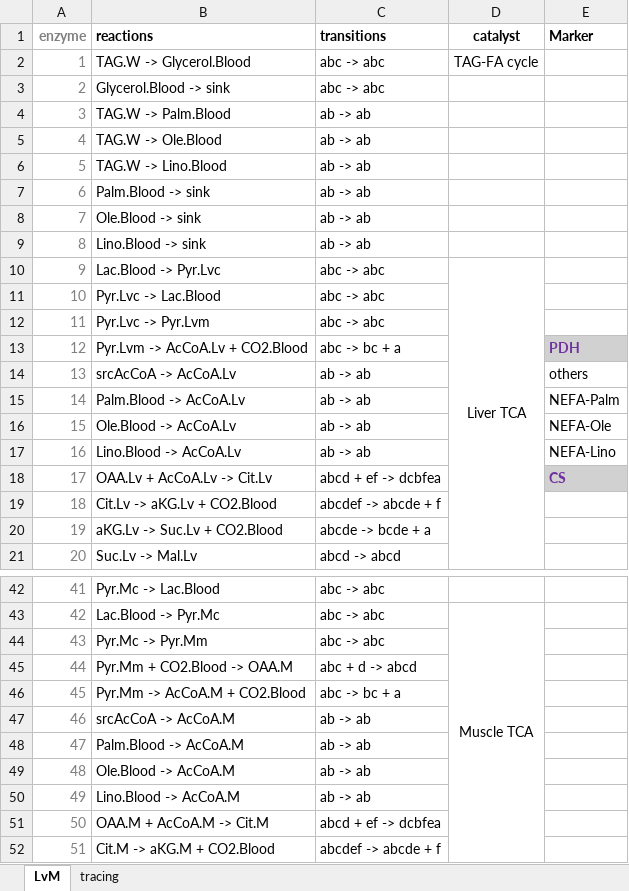
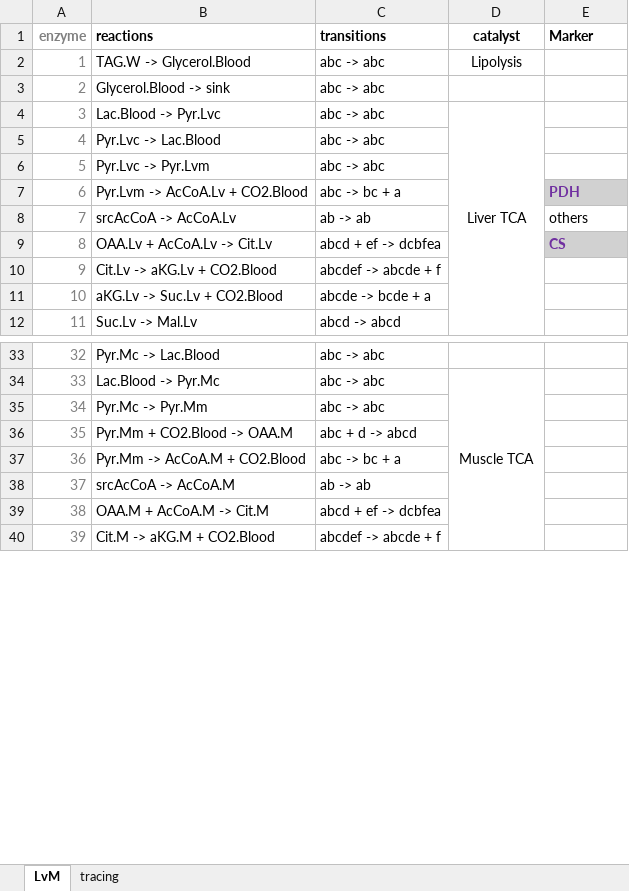
Before and after one commit to yuanboFaith/liver_MFA, an Excel workbook: LvM_Refed/LvM_refed.xlsx, sheet LvM, drawn as a sheet; only a part is shown, gaps mark what is left out; values as stored, in another font and other column widths than the file's, no borders; removed rows and columns are numbered as before the commit, all else as after; the diff names each change by its address in the sheet, - before the commit and + after, or states it on an @@ line.

```diff
--- a/LvM_Refed/LvM_refed.xlsx (sheet LvM)
+++ b/LvM_Refed/LvM_refed.xlsx (sheet LvM)
-D2 (catalyst): TAG-FA cycle
+D2 (catalyst): Lipolysis
-row 4: 3 | TAG.W -> Palm.Blood | ab -> ab
-row 5: 4 | TAG.W -> Ole.Blood | ab -> ab
-row 6: 5 | TAG.W -> Lino.Blood | ab -> ab
-row 7: 6 | Palm.Blood -> sink | ab -> ab
-row 8: 7 | Ole.Blood -> sink | ab -> ab
-row 9: 8 | Lino.Blood -> sink | ab -> ab
@@ column A (enzyme) renumbered from row 4 down @@
-row 15: 14 | Palm.Blood -> AcCoA.Lv | ab -> ab |  | NEFA-Palm
-row 16: 15 | Ole.Blood -> AcCoA.Lv | ab -> ab |  | NEFA-Ole
-row 17: 16 | Lino.Blood -> AcCoA.Lv | ab -> ab |  | NEFA-Lino
-row 48: 47 | Palm.Blood -> AcCoA.M | ab -> ab
-row 49: 48 | Ole.Blood -> AcCoA.M | ab -> ab
-row 50: 49 | Lino.Blood -> AcCoA.M | ab -> ab
```
Also changed, not shown: sheet tracing, LvM_Refed_TAGkinetics_portalAAs_SCFAs/LvM_refed_TAGkinetics_hpAAs_SCFAs.xlsx, 2 other files.
